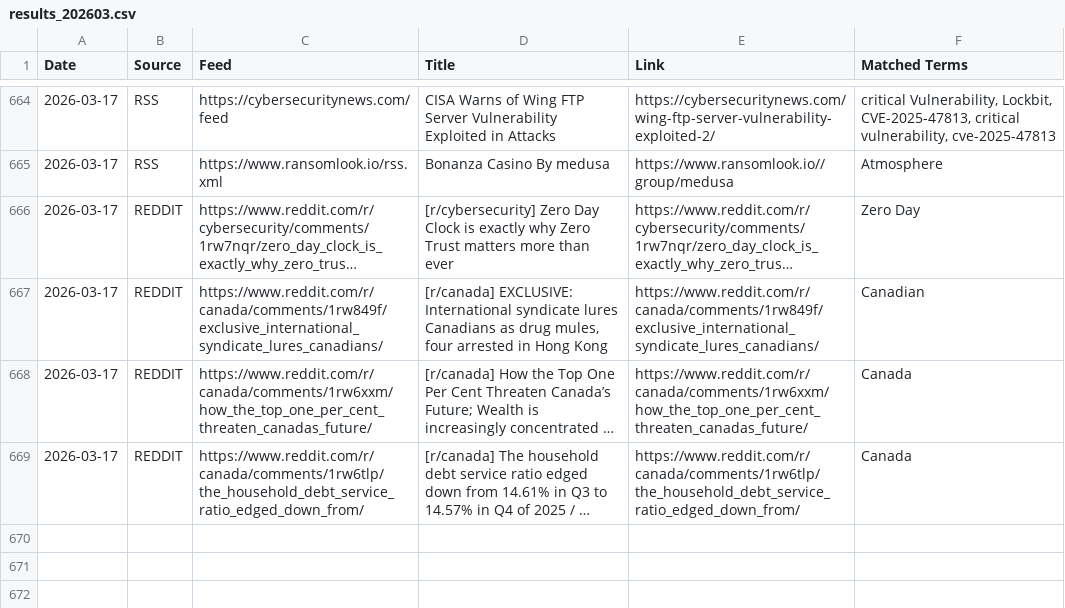
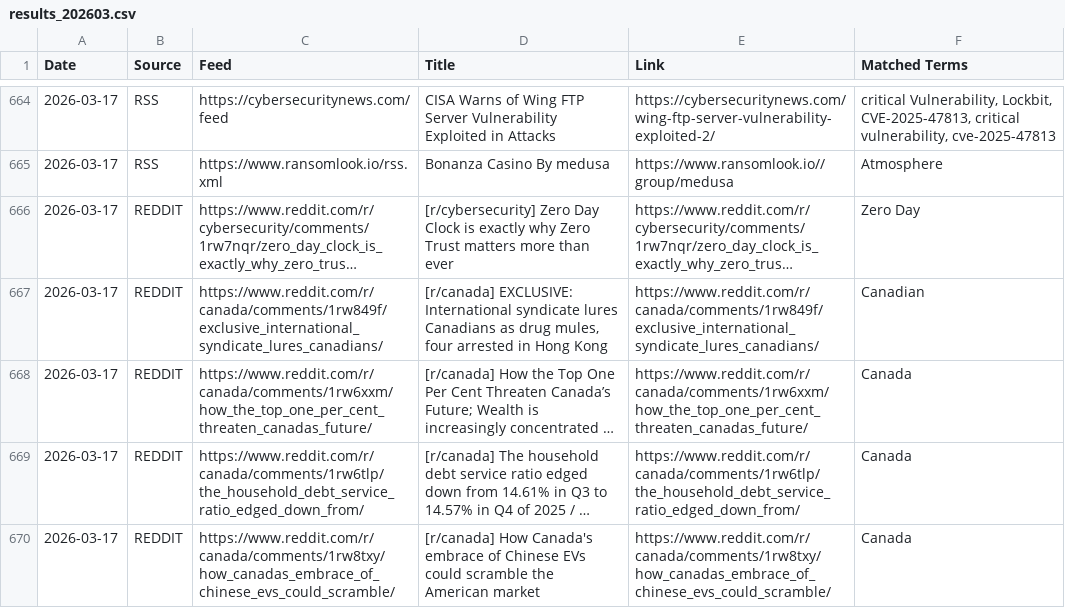
Before and after one commit to TinkerWithAll/Web, a CSV file: results_202603.csv, drawn as a sheet; only a part is shown, gaps mark what is left out; long unchanged cells end in …; the diff names each change by its address in the sheet, - before the commit and + after, or states it on an @@ line.

```diff
--- a/results_202603.csv
+++ b/results_202603.csv
+row 670: 2026-03-17 | REDDIT | https://www.reddit.com/r/canada/comments/1rw8txy/how_canadas_embrace_of_chinese_evs_could_scramble/ | [r/canada] How Canada's embrace of Chinese EVs could scramble the American market | https://www.reddit.com/r/canada/comments/1rw8txy/how_canadas_embrace_of_chinese_evs_could_scramble/ | Canada
```
Also changed, not shown: 5 other files.
